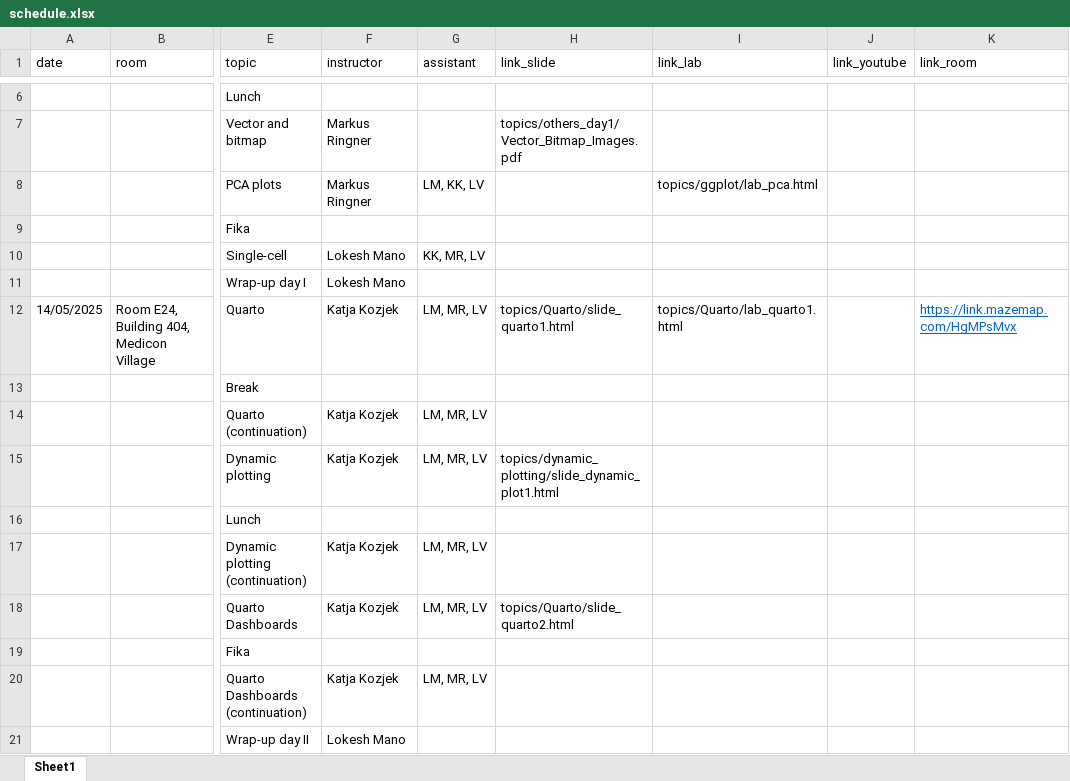
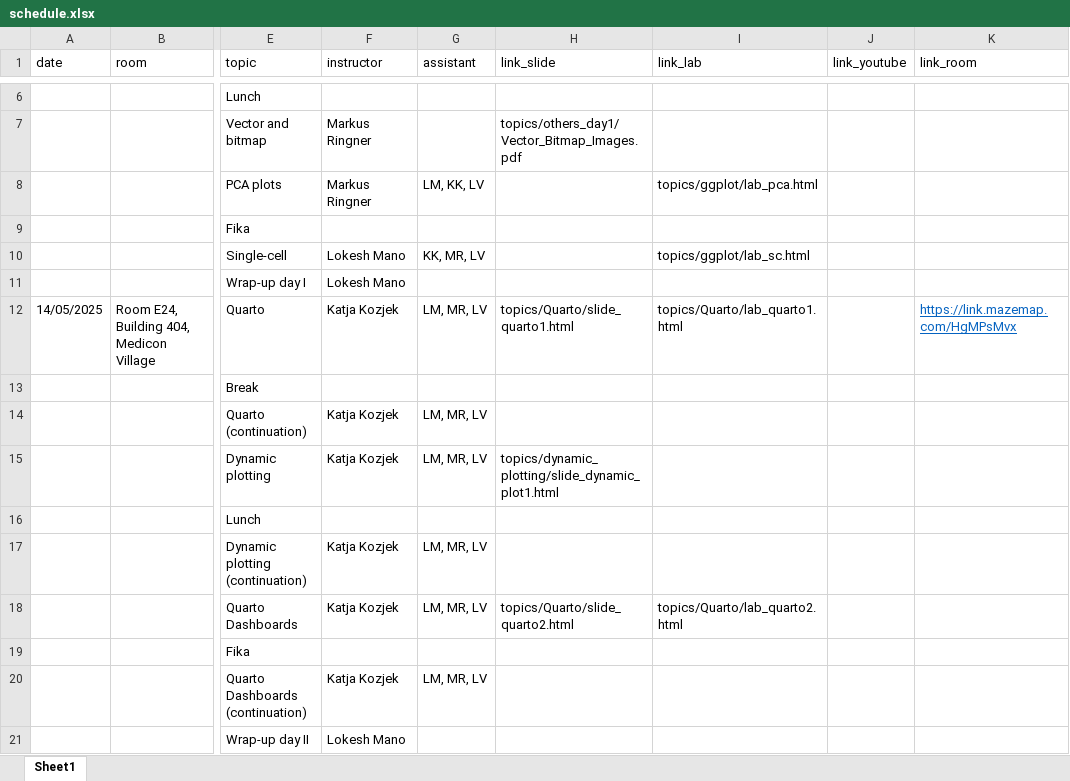
Before and after one commit to NBISweden/workshop-data-visualization-r, an Excel workbook: schedule.xlsx, sheet Sheet1, drawn as a sheet; only a part is shown, gaps mark what is left out; values as stored, in another font and other column widths than the file's, no borders; the diff names each change by its address in the sheet, - before the commit and + after, or states it on an @@ line.

Commit message:
single-cell & dashboard start

```diff
--- a/schedule.xlsx (sheet Sheet1)
+++ b/schedule.xlsx (sheet Sheet1)
-I10 (link_lab): (empty)
+I10 (link_lab): topics/ggplot/lab_sc.html
-I18 (link_lab): (empty)
+I18 (link_lab): topics/Quarto/lab_quarto2.html
```
Also changed, not shown: 4 other files.
